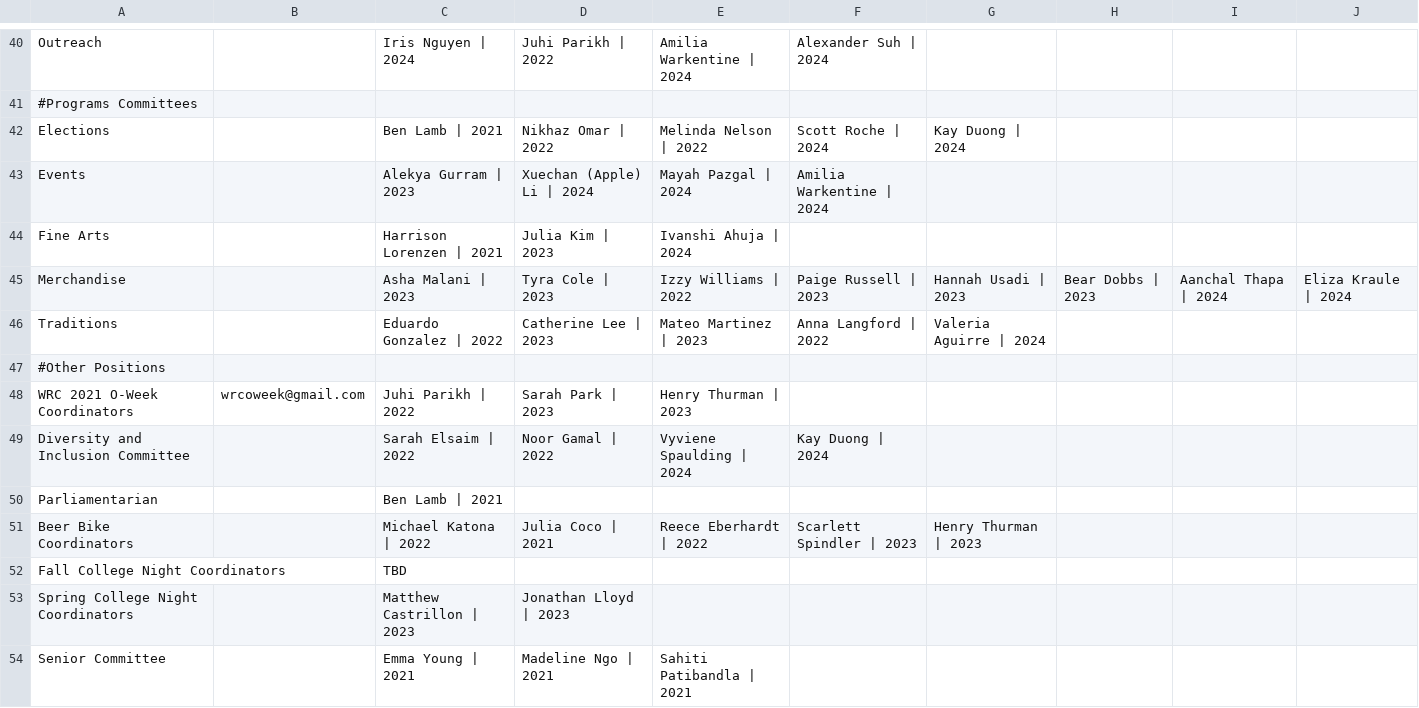
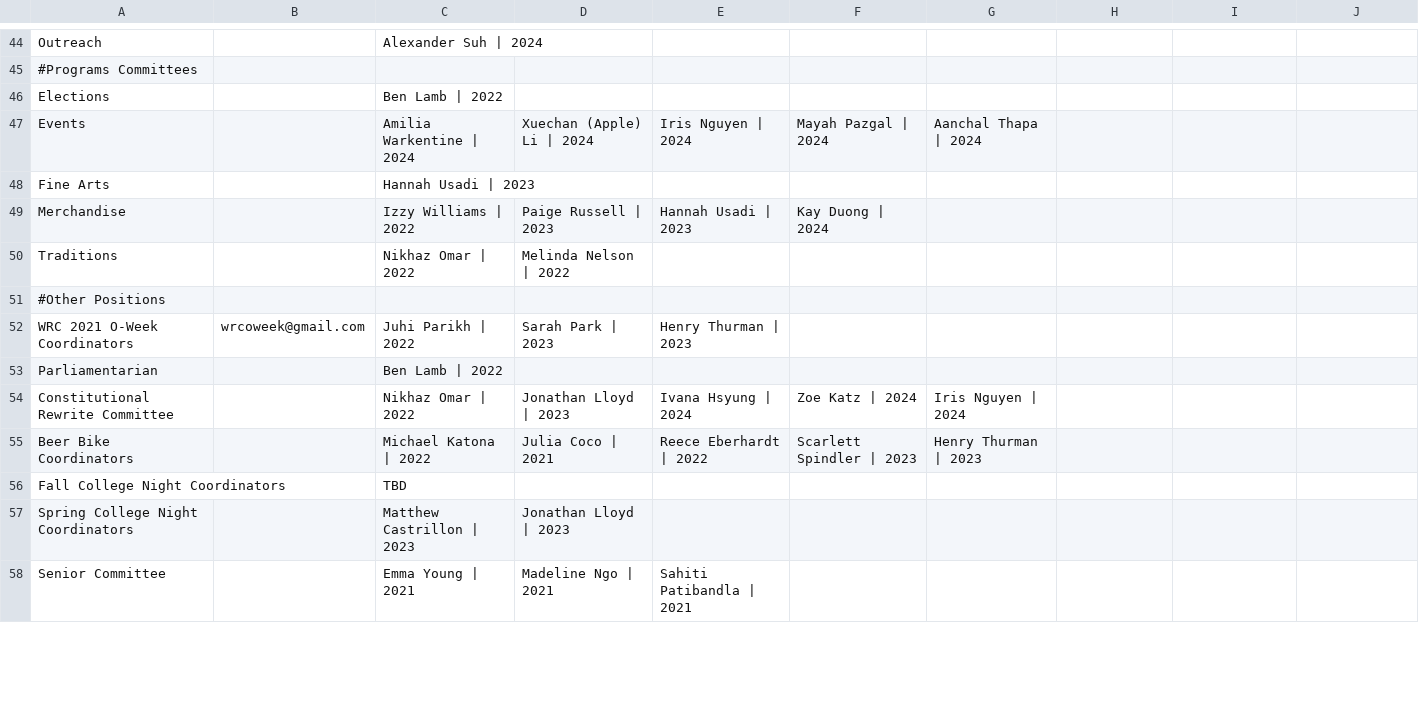
Before and after one commit to WRCWebmasters/WRC-Website, a CSV file: pages/config/leadership.csv, drawn as a sheet; only a part is shown, gaps mark what is left out; removed rows and columns are numbered as before the commit, all else as after; the diff covers the shown part only; the diff names each change by its address in the sheet, - before the commit and + after, or states it on an @@ line.

Commit message:
Updated leadership, fixed link redirection

```diff
--- a/pages/config/leadership.csv
+++ b/pages/config/leadership.csv
-C44: Iris Nguyen | 2024
+C44: Alexander Suh | 2024
-D44: Juhi Parikh | 2022
+D44: (empty)
-E44: Amilia Warkentine | 2024
+E44: (empty)
-F44: Alexander Suh | 2024
+F44: (empty)
-C46: Ben Lamb | 2021
+C46: Ben Lamb | 2022
-D46: Nikhaz Omar | 2022
+D46: (empty)
-E46: Melinda Nelson | 2022
+E46: (empty)
-F46: Scott Roche | 2024
+F46: (empty)
-G46: Kay Duong | 2024
+G46: (empty)
-C47: Alekya Gurram | 2023
+C47: Amilia Warkentine | 2024
-E47: Mayah Pazgal | 2024
+E47: Iris Nguyen | 2024
-F47: Amilia Warkentine | 2024
+F47: Mayah Pazgal | 2024
-G47: (empty)
+G47: Aanchal Thapa | 2024
-C48: Harrison Lorenzen | 2021
+C48: Hannah Usadi | 2023
-D48: Julia Kim | 2023
+D48: (empty)
-E48: Ivanshi Ahuja | 2024
+E48: (empty)
-C49: Asha Malani | 2023
+C49: Izzy Williams | 2022
-D49: Tyra Cole | 2023
+D49: Paige Russell | 2023
-E49: Izzy Williams | 2022
+E49: Hannah Usadi | 2023
-F49: Paige Russell | 2023
+F49: Kay Duong | 2024
-G49: Hannah Usadi | 2023
+G49: (empty)
-H49: Bear Dobbs | 2023
+H49: (empty)
-I49: Aanchal Thapa | 2024
+I49: (empty)
-J49: Eliza Kraule | 2024
+J49: (empty)
-C50: Eduardo Gonzalez | 2022
+C50: Nikhaz Omar | 2022
-D50: Catherine Lee | 2023
+D50: Melinda Nelson | 2022
-E50: Mateo Martinez | 2023
+E50: (empty)
-F50: Anna Langford | 2022
+F50: (empty)
-G50: Valeria Aguirre | 2024
+G50: (empty)
-row 49: Diversity and Inclusion Committee |  | Sarah Elsaim | 2022 | Noor Gamal | 2022 | Vyviene Spaulding | 2024 | Kay Duong | 2024
-C53: Ben Lamb | 2021
+C53: Ben Lamb | 2022
+row 54: Constitutional Rewrite Committee |  | Nikhaz Omar | 2022 | Jonathan Lloyd | 2023 | Ivana Hsyung | 2024 | Zoe Katz | 2024 | Iris Nguyen | 2024
```
Also changed, not shown: 6 added rows, 1 removed row and 60 edited cells elsewhere in this file, 4 other files.
